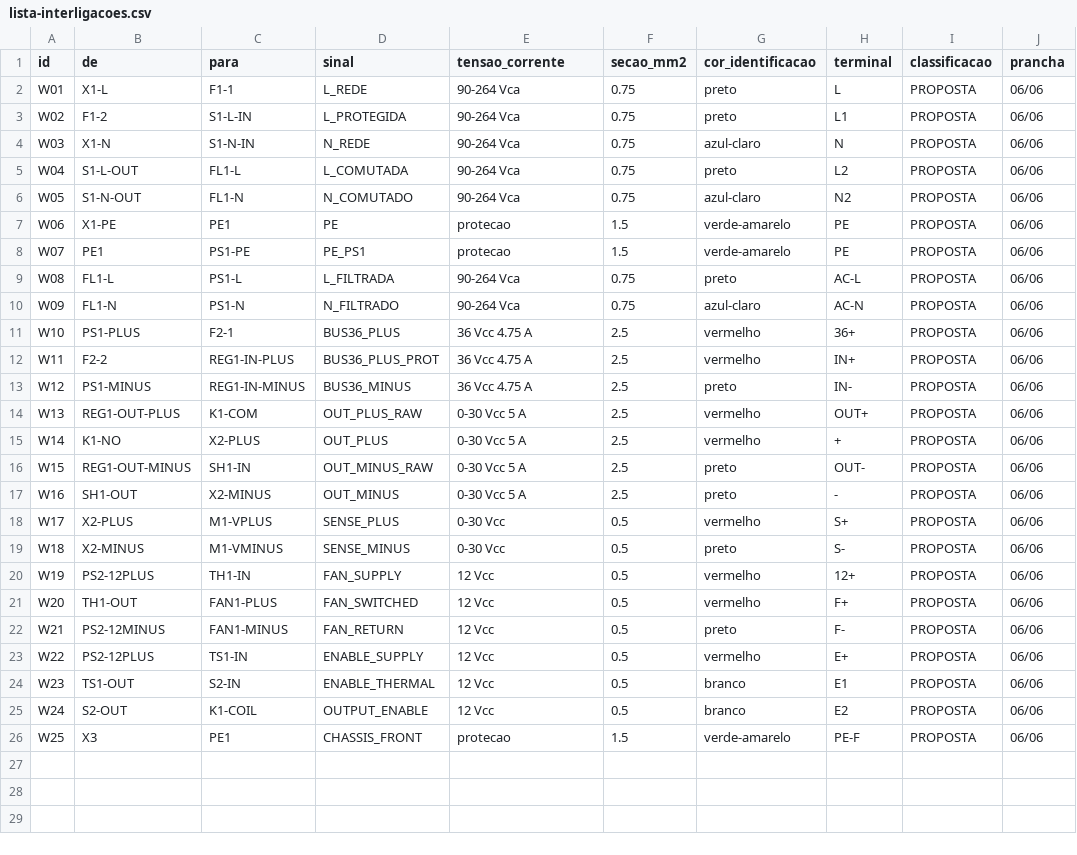
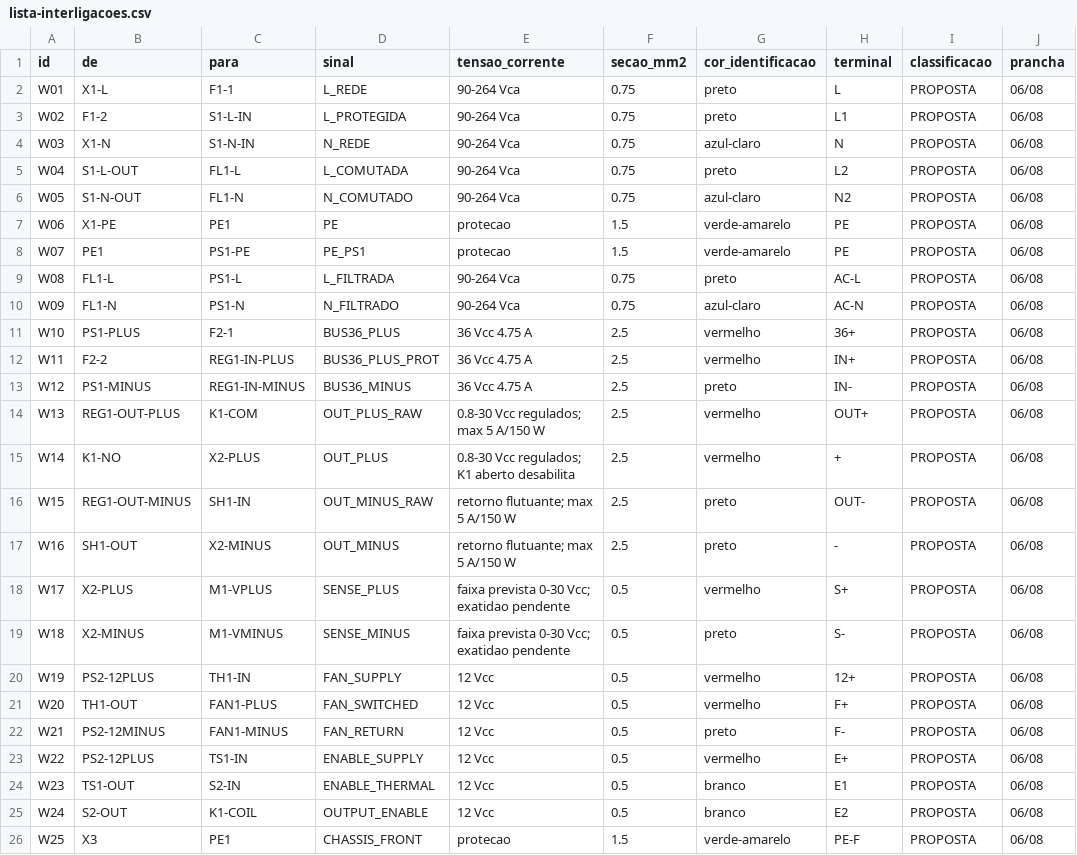
Before and after one commit to r-menegueli/portfolio-autocad-engenharia-eletrica, a CSV file: 09-fonte-bancada/lista-interligacoes.csv, drawn as a sheet.

```diff
--- a/09-fonte-bancada/lista-interligacoes.csv
+++ b/09-fonte-bancada/lista-interligacoes.csv
@@ -1,26 +1,26 @@
 id,de,para,sinal,tensao_corrente,secao_mm2,cor_identificacao,terminal,classificacao,prancha
-W01,X1-L,F1-1,L_REDE,90-264 Vca,0.75,preto,L,PROPOSTA,06/06
-W02,F1-2,S1-L-IN,L_PROTEGIDA,90-264 Vca,0.75,preto,L1,PROPOSTA,06/06
-W03,X1-N,S1-N-IN,N_REDE,90-264 Vca,0.75,azul-claro,N,PROPOSTA,06/06
-W04,S1-L-OUT,FL1-L,L_COMUTADA,90-264 Vca,0.75,preto,L2,PROPOSTA,06/06
-W05,S1-N-OUT,FL1-N,N_COMUTADO,90-264 Vca,0.75,azul-claro,N2,PROPOSTA,06/06
-W06,X1-PE,PE1,PE,protecao,1.5,verde-amarelo,PE,PROPOSTA,06/06
-W07,PE1,PS1-PE,PE_PS1,protecao,1.5,verde-amarelo,PE,PROPOSTA,06/06
-W08,FL1-L,PS1-L,L_FILTRADA,90-264 Vca,0.75,preto,AC-L,PROPOSTA,06/06
-W09,FL1-N,PS1-N,N_FILTRADO,90-264 Vca,0.75,azul-claro,AC-N,PROPOSTA,06/06
-W10,PS1-PLUS,F2-1,BUS36_PLUS,36 Vcc 4.75 A,2.5,vermelho,36+,PROPOSTA,06/06
-W11,F2-2,REG1-IN-PLUS,BUS36_PLUS_PROT,36 Vcc 4.75 A,2.5,vermelho,IN+,PROPOSTA,06/06
-W12,PS1-MINUS,REG1-IN-MINUS,BUS36_MINUS,36 Vcc 4.75 A,2.5,preto,IN-,PROPOSTA,06/06
-W13,REG1-OUT-PLUS,K1-COM,OUT_PLUS_RAW,0-30 Vcc 5 A,2.5,vermelho,OUT+,PROPOSTA,06/06
-W14,K1-NO,X2-PLUS,OUT_PLUS,0-30 Vcc 5 A,2.5,vermelho,+,PROPOSTA,06/06
-W15,REG1-OUT-MINUS,SH1-IN,OUT_MINUS_RAW,0-30 Vcc 5 A,2.5,preto,OUT-,PROPOSTA,06/06
-W16,SH1-OUT,X2-MINUS,OUT_MINUS,0-30 Vcc 5 A,2.5,preto,-,PROPOSTA,06/06
-W17,X2-PLUS,M1-VPLUS,SENSE_PLUS,0-30 Vcc,0.5,vermelho,S+,PROPOSTA,06/06
-W18,X2-MINUS,M1-VMINUS,SENSE_MINUS,0-30 Vcc,0.5,preto,S-,PROPOSTA,06/06
-W19,PS2-12PLUS,TH1-IN,FAN_SUPPLY,12 Vcc,0.5,vermelho,12+,PROPOSTA,06/06
-W20,TH1-OUT,FAN1-PLUS,FAN_SWITCHED,12 Vcc,0.5,vermelho,F+,PROPOSTA,06/06
-W21,PS2-12MINUS,FAN1-MINUS,FAN_RETURN,12 Vcc,0.5,preto,F-,PROPOSTA,06/06
-W22,PS2-12PLUS,TS1-IN,ENABLE_SUPPLY,12 Vcc,0.5,vermelho,E+,PROPOSTA,06/06
-W23,TS1-OUT,S2-IN,ENABLE_THERMAL,12 Vcc,0.5,branco,E1,PROPOSTA,06/06
-W24,S2-OUT,K1-COIL,OUTPUT_ENABLE,12 Vcc,0.5,branco,E2,PROPOSTA,06/06
-W25,X3,PE1,CHASSIS_FRONT,protecao,1.5,verde-amarelo,PE-F,PROPOSTA,06/06
+W01,X1-L,F1-1,L_REDE,90-264 Vca,0.75,preto,L,PROPOSTA,06/08
+W02,F1-2,S1-L-IN,L_PROTEGIDA,90-264 Vca,0.75,preto,L1,PROPOSTA,06/08
+W03,X1-N,S1-N-IN,N_REDE,90-264 Vca,0.75,azul-claro,N,PROPOSTA,06/08
+W04,S1-L-OUT,FL1-L,L_COMUTADA,90-264 Vca,0.75,preto,L2,PROPOSTA,06/08
+W05,S1-N-OUT,FL1-N,N_COMUTADO,90-264 Vca,0.75,azul-claro,N2,PROPOSTA,06/08
+W06,X1-PE,PE1,PE,protecao,1.5,verde-amarelo,PE,PROPOSTA,06/08
+W07,PE1,PS1-PE,PE_PS1,protecao,1.5,verde-amarelo,PE,PROPOSTA,06/08
+W08,FL1-L,PS1-L,L_FILTRADA,90-264 Vca,0.75,preto,AC-L,PROPOSTA,06/08
+W09,FL1-N,PS1-N,N_FILTRADO,90-264 Vca,0.75,azul-claro,AC-N,PROPOSTA,06/08
+W10,PS1-PLUS,F2-1,BUS36_PLUS,36 Vcc 4.75 A,2.5,vermelho,36+,PROPOSTA,06/08
+W11,F2-2,REG1-IN-PLUS,BUS36_PLUS_PROT,36 Vcc 4.75 A,2.5,vermelho,IN+,PROPOSTA,06/08
+W12,PS1-MINUS,REG1-IN-MINUS,BUS36_MINUS,36 Vcc 4.75 A,2.5,preto,IN-,PROPOSTA,06/08
+W13,REG1-OUT-PLUS,K1-COM,OUT_PLUS_RAW,0.8-30 Vcc regulados; max 5 A/150 W,2.5,vermelho,OUT+,PROPOSTA,06/08
+W14,K1-NO,X2-PLUS,OUT_PLUS,0.8-30 Vcc regulados; K1 aberto desabilita,2.5,vermelho,+,PROPOSTA,06/08
+W15,REG1-OUT-MINUS,SH1-IN,OUT_MINUS_RAW,retorno flutuante; max 5 A/150 W,2.5,preto,OUT-,PROPOSTA,06/08
+W16,SH1-OUT,X2-MINUS,OUT_MINUS,retorno flutuante; max 5 A/150 W,2.5,preto,-,PROPOSTA,06/08
+W17,X2-PLUS,M1-VPLUS,SENSE_PLUS,faixa prevista 0-30 Vcc; exatidao pendente,0.5,vermelho,S+,PROPOSTA,06/08
+W18,X2-MINUS,M1-VMINUS,SENSE_MINUS,faixa prevista 0-30 Vcc; exatidao pendente,0.5,preto,S-,PROPOSTA,06/08
+W19,PS2-12PLUS,TH1-IN,FAN_SUPPLY,12 Vcc,0.5,vermelho,12+,PROPOSTA,06/08
+W20,TH1-OUT,FAN1-PLUS,FAN_SWITCHED,12 Vcc,0.5,vermelho,F+,PROPOSTA,06/08
+W21,PS2-12MINUS,FAN1-MINUS,FAN_RETURN,12 Vcc,0.5,preto,F-,PROPOSTA,06/08
+W22,PS2-12PLUS,TS1-IN,ENABLE_SUPPLY,12 Vcc,0.5,vermelho,E+,PROPOSTA,06/08
+W23,TS1-OUT,S2-IN,ENABLE_THERMAL,12 Vcc,0.5,branco,E1,PROPOSTA,06/08
+W24,S2-OUT,K1-COIL,OUTPUT_ENABLE,12 Vcc,0.5,branco,E2,PROPOSTA,06/08
+W25,X3,PE1,CHASSIS_FRONT,protecao,1.5,verde-amarelo,PE-F,PROPOSTA,06/08
```
Also changed, not shown: 09-fonte-bancada/lista-equipamentos.csv, 09-fonte-bancada/lista-materiais.csv, 51 other files.
